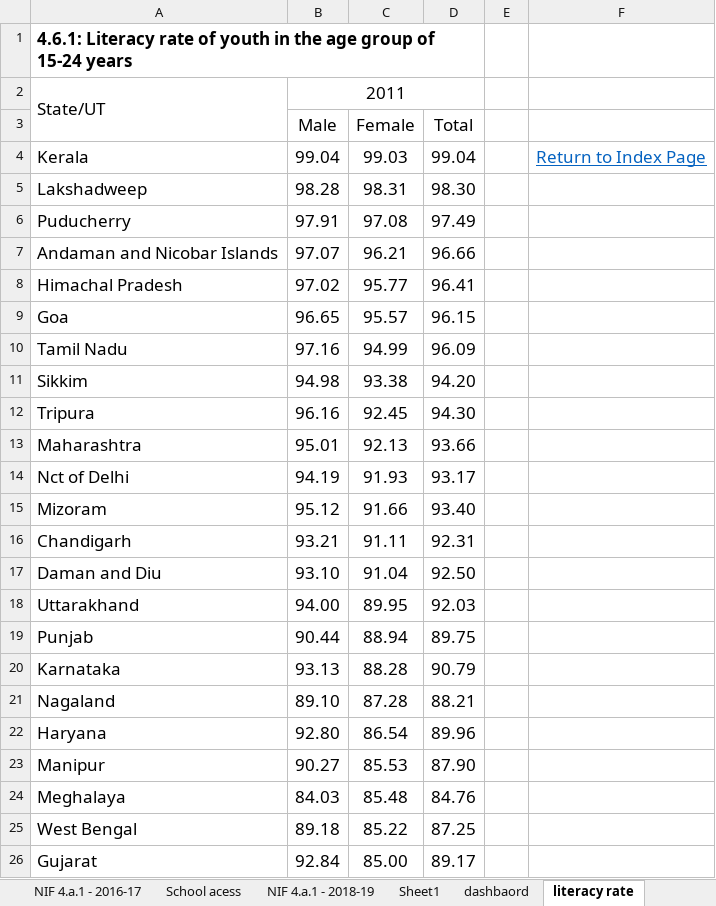
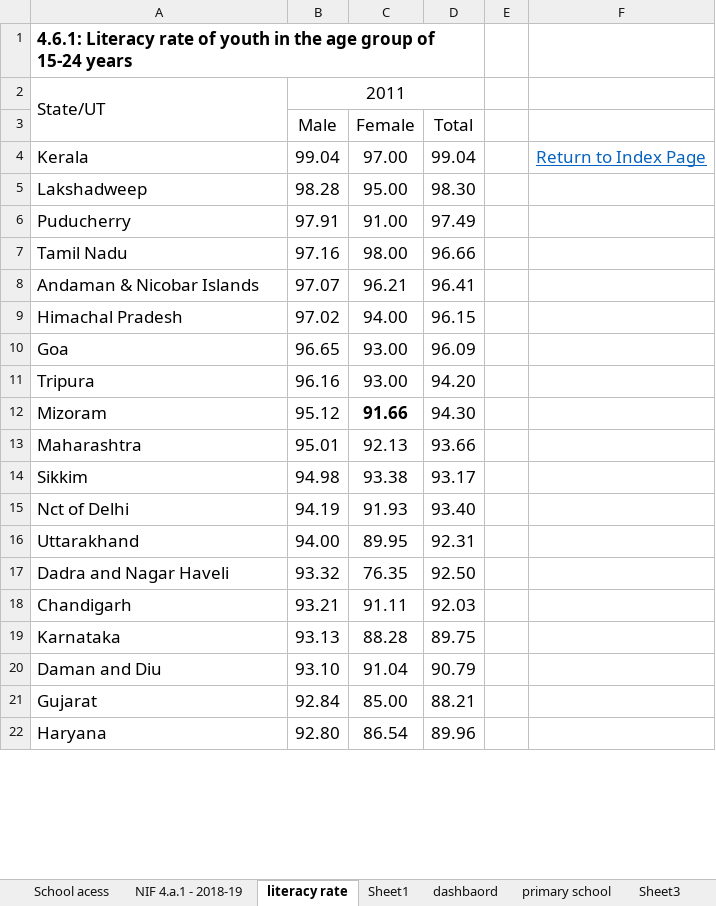
Before and after one commit to meharsh6082-sudo/Volyo-Solution-internship, an Excel workbook: WORK(AutoRecovered).xlsx, sheet literacy rate, drawn as a sheet; only a part is shown; values as stored, in another font and other column widths than the file's, no borders; removed rows and columns are numbered as before the commit, all else as after; the diff covers the shown part only; the diff names each change by its address in the sheet, - before the commit and + after, or states it on an @@ line.

```diff
--- a/WORK(AutoRecovered).xlsx (sheet literacy rate)
+++ b/WORK(AutoRecovered).xlsx (sheet literacy rate)
-sheet tab: NIF 4.a.1 - 2016-17
@@ sheet tab order changed: School acess | NIF 4.a.1 - 2018-19 | literacy rate | Sheet1 | dashbaord | primary school | Sheet3 @@
-C4 (Female): 99.03
+C4 (Female): 97.00
-C5 (Female): 98.31
+C5 (Female): 95.00
-C6 (Female): 97.08
+C6 (Female): 91.00
+row 7: Tamil Nadu | 97.16 | 98.00 | 96.66
-A8: Andaman and Nicobar Islands
+A8: Andaman & Nicobar Islands
-D8 (Total): 96.66
+D8 (Total): 96.41
-C9 (Female): 95.77
+C9 (Female): 94.00
-D9 (Total): 96.41
+D9 (Total): 96.15
-C10 (Female): 95.57
+C10 (Female): 93.00
-D10 (Total): 96.15
+D10 (Total): 96.09
-row 10: Tamil Nadu | 97.16 | 94.99 | 96.09
-row 11: Sikkim | 94.98 | 93.38 | 94.20
-C11 (Female): 92.45
+C11 (Female): 93.00
-D11 (Total): 94.30
+D11 (Total): 94.20
+row 12: Mizoram | 95.12 | 91.66 | 94.30
+row 14: Sikkim | 94.98 | 93.38 | 93.17
-D15 (Total): 93.17
+D15 (Total): 93.40
-row 15: Mizoram | 95.12 | 91.66 | 93.40
-row 16: Chandigarh | 93.21 | 91.11 | 92.31
-row 17: Daman and Diu | 93.10 | 91.04 | 92.50
-D16 (Total): 92.03
+D16 (Total): 92.31
-row 19: Punjab | 90.44 | 88.94 | 89.75
+row 17: Dadra and Nagar Haveli | 93.32 | 76.35 | 92.50
+row 18: Chandigarh | 93.21 | 91.11 | 92.03
-D19 (Total): 90.79
+D19 (Total): 89.75
-row 21: Nagaland | 89.10 | 87.28 | 88.21
+row 20: Daman and Diu | 93.10 | 91.04 | 90.79
+row 21: Gujarat | 92.84 | 85.00 | 88.21
-row 23: Manipur | 90.27 | 85.53 | 87.90
-row 24: Meghalaya | 84.03 | 85.48 | 84.76
-row 25: West Bengal | 89.18 | 85.22 | 87.25
-row 26: Gujarat | 92.84 | 85.00 | 89.17
```
Also changed, not shown: 12 added rows, 8 removed rows and 3 edited cells elsewhere in this sheet, sheet Sheet1, other sheet tabs, charts or pictures, 2 other files.
